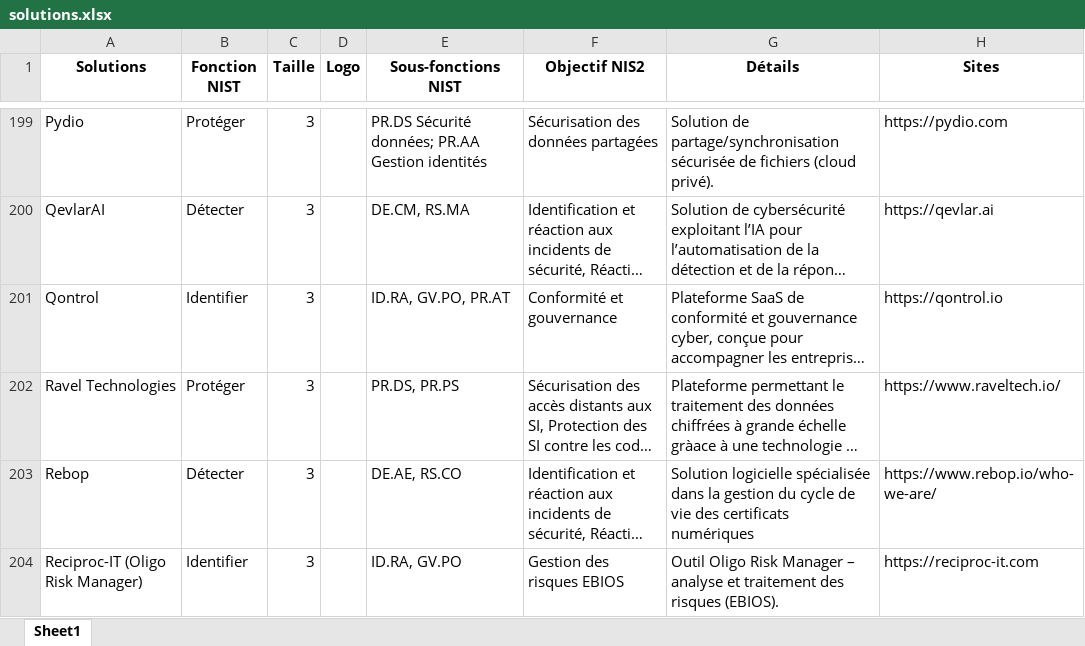
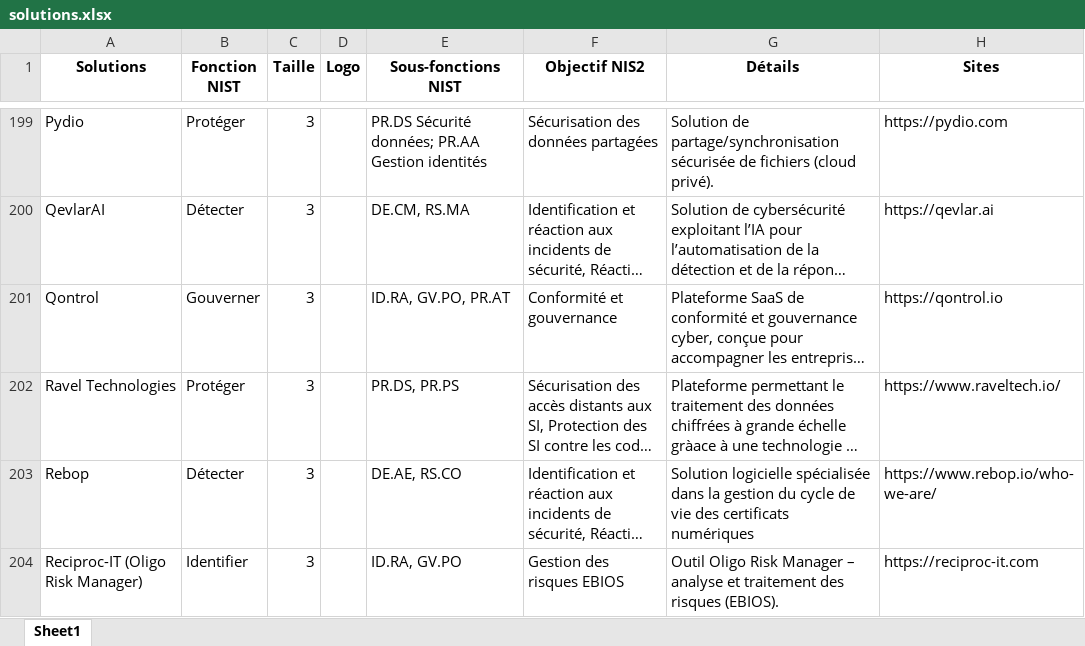
Before and after one commit to Hexatrust/cyberpanorama, an Excel workbook: assets/solutions.xlsx, sheet Sheet1, drawn as a sheet; only a part is shown, gaps mark what is left out; long unchanged cells end in …; values as stored, in another font and other column widths than the file's, no borders; the diff names each change by its address in the sheet, - before the commit and + after, or states it on an @@ line.

```diff
--- a/assets/solutions.xlsx (sheet Sheet1)
+++ b/assets/solutions.xlsx (sheet Sheet1)
-B201 (Fonction NIST): Identifier
+B201 (Fonction NIST): Gouverner
```
Also changed, not shown: 2 other files.
